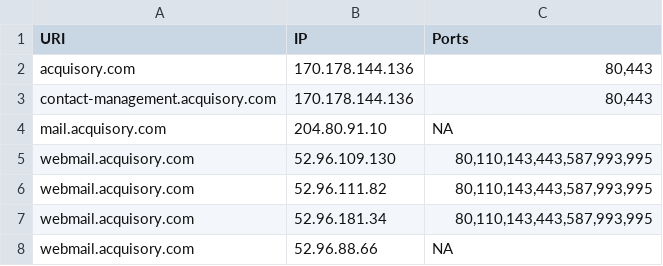
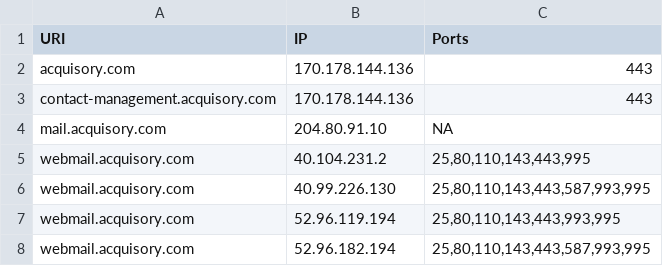
Before and after one commit to ayushmanchhabra/hacking, a CSV file: tools/bugbounty/targets/acquisory.com/port.csv, drawn as a sheet.

```diff
--- a/tools/bugbounty/targets/acquisory.com/port.csv
+++ b/tools/bugbounty/targets/acquisory.com/port.csv
@@ -1,8 +1,8 @@
 URI,IP,Ports
-acquisory.com,170.178.144.136,"80,443"
-contact-management.acquisory.com,170.178.144.136,"80,443"
+acquisory.com,170.178.144.136,"443"
+contact-management.acquisory.com,170.178.144.136,"443"
 mail.acquisory.com,204.80.91.10,"NA"
-webmail.acquisory.com,52.96.109.130,"80,110,143,443,587,993,995"
-webmail.acquisory.com,52.96.111.82,"80,110,143,443,587,993,995"
-webmail.acquisory.com,52.96.181.34,"80,110,143,443,587,993,995"
-webmail.acquisory.com,52.96.88.66,"NA"
+webmail.acquisory.com,40.104.231.2,"25,80,110,143,443,995"
+webmail.acquisory.com,40.99.226.130,"25,80,110,143,443,587,993,995"
+webmail.acquisory.com,52.96.119.194,"25,80,110,143,443,993,995"
+webmail.acquisory.com,52.96.182.194,"25,80,110,143,443,587,993,995"
```
Also changed, not shown: tools/bugbounty/targets/acquisory.com/ipdr.csv, tools/bugbounty/targets/acquisory.com/srv.csv, 8 other files.
